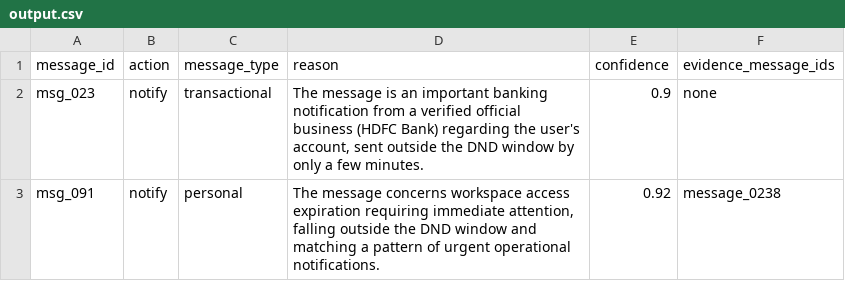
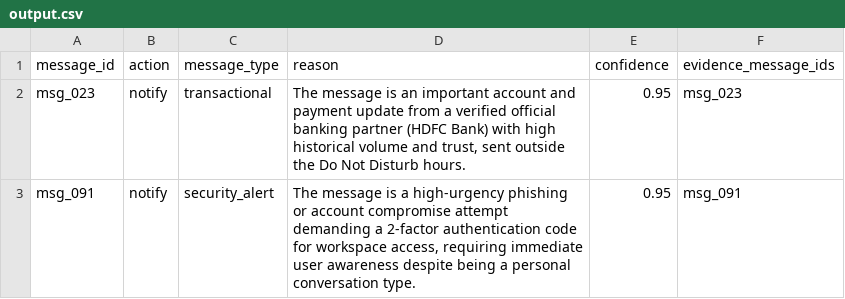
Before and after one commit to keshav001-creator/Hackerrank-orchestrate-aug2026, a CSV file: output.csv, drawn as a sheet.

Commit message:
Add recent message history to context

```diff
--- a/output.csv
+++ b/output.csv
@@ -1,3 +1,3 @@
 message_id,action,message_type,reason,confidence,evidence_message_ids
-msg_023,notify,transactional,"The message is an important banking notification from a verified official business (HDFC Bank) regarding the user's account, sent outside the DND window by only a few minutes.",0.9,none
-msg_091,notify,personal,"The message concerns workspace access expiration requiring immediate attention, falling outside the DND window and matching a pattern of urgent operational notifications.",0.92,message_0238
+msg_023,notify,transactional,"The message is an important account and payment update from a verified official banking partner (HDFC Bank) with high historical volume and trust, sent outside the Do Not Disturb hours.",0.95,msg_023
+msg_091,notify,security_alert,"The message is a high-urgency phishing or account compromise attempt demanding a 2-factor authentication code for workspace access, requiring immediate user awareness despite being a personal conversation type.",0.95,msg_091
```
Also changed, not shown: 3 other files.
